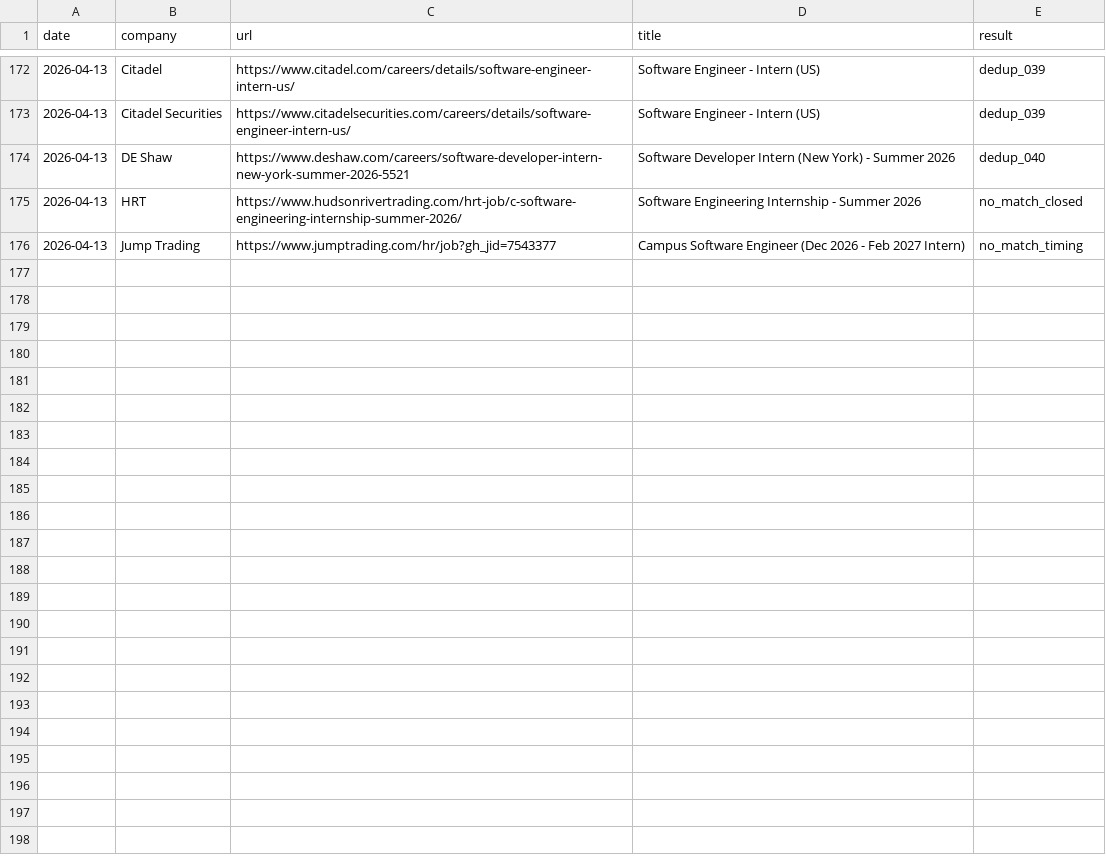
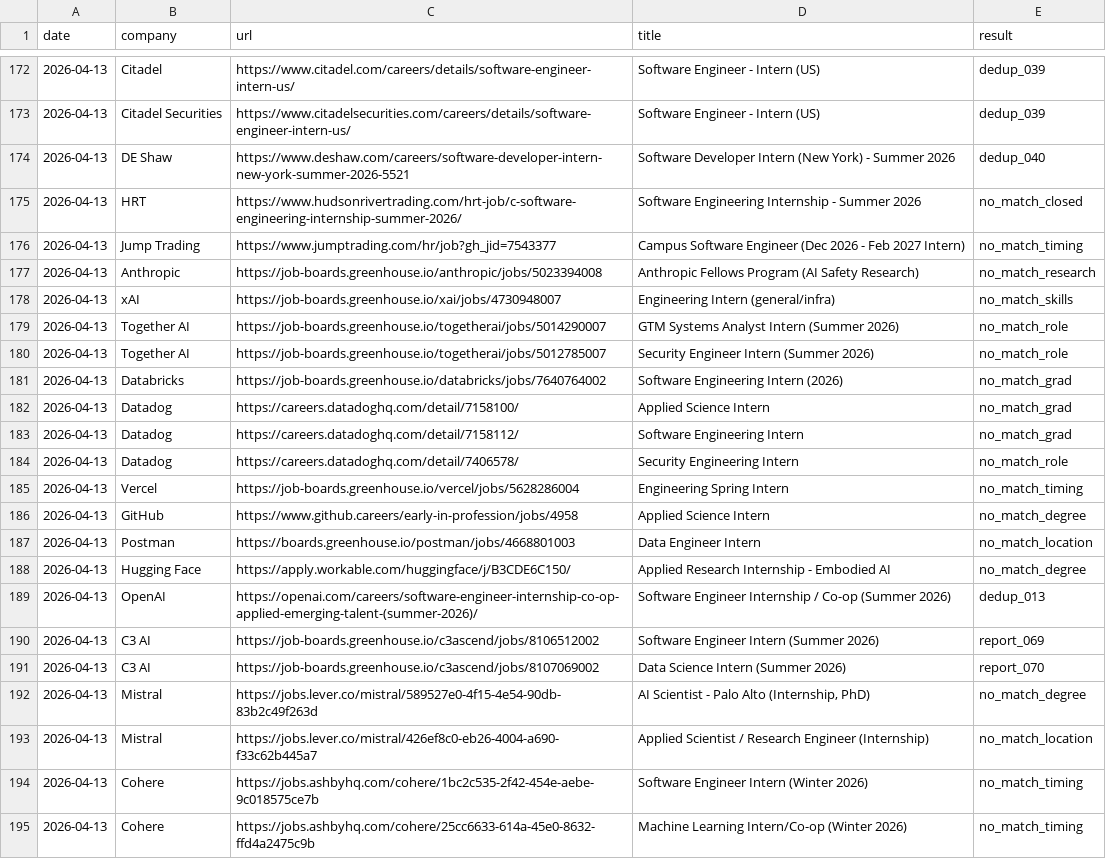
Before and after one commit to gdayoub/career-ops, a TSV file: data/scan-history.tsv, drawn as a sheet; only a part is shown, gaps mark what is left out; the diff names each change by its address in the sheet, - before the commit and + after, or states it on an @@ line.

```diff
--- a/data/scan-history.tsv
+++ b/data/scan-history.tsv
+row 177: 2026-04-13 | Anthropic | https://job-boards.greenhouse.io/anthropic/jobs/5023394008 | Anthropic Fellows Program (AI Safety Research) | no_match_research
+row 178: 2026-04-13 | xAI | https://job-boards.greenhouse.io/xai/jobs/4730948007 | Engineering Intern (general/infra) | no_match_skills
+row 179: 2026-04-13 | Together AI | https://job-boards.greenhouse.io/togetherai/jobs/5014290007 | GTM Systems Analyst Intern (Summer 2026) | no_match_role
+row 180: 2026-04-13 | Together AI | https://job-boards.greenhouse.io/togetherai/jobs/5012785007 | Security Engineer Intern (Summer 2026) | no_match_role
+row 181: 2026-04-13 | Databricks | https://job-boards.greenhouse.io/databricks/jobs/7640764002 | Software Engineering Intern (2026) | no_match_grad
+row 182: 2026-04-13 | Datadog | https://careers.datadoghq.com/detail/7158100/ | Applied Science Intern | no_match_grad
+row 183: 2026-04-13 | Datadog | https://careers.datadoghq.com/detail/7158112/ | Software Engineering Intern | no_match_grad
+row 184: 2026-04-13 | Datadog | https://careers.datadoghq.com/detail/7406578/ | Security Engineering Intern | no_match_role
+row 185: 2026-04-13 | Vercel | https://job-boards.greenhouse.io/vercel/jobs/5628286004 | Engineering Spring Intern | no_match_timing
+row 186: 2026-04-13 | GitHub | https://www.github.careers/early-in-profession/jobs/4958 | Applied Science Intern | no_match_degree
+row 187: 2026-04-13 | Postman | https://boards.greenhouse.io/postman/jobs/4668801003 | Data Engineer Intern | no_match_location
+row 188: 2026-04-13 | Hugging Face | https://apply.workable.com/huggingface/j/B3CDE6C150/ | Applied Research Internship - Embodied AI | no_match_degree
+row 189: 2026-04-13 | OpenAI | https://openai.com/careers/software-engineer-internship-co-op-applied-emerging-talent-(summer-2026)/ | Software Engineer Internship / Co-op (Summer 2026) | dedup_013
+row 190: 2026-04-13 | C3 AI | https://job-boards.greenhouse.io/c3ascend/jobs/8106512002 | Software Engineer Intern (Summer 2026) | report_069
+row 191: 2026-04-13 | C3 AI | https://job-boards.greenhouse.io/c3ascend/jobs/8107069002 | Data Science Intern (Summer 2026) | report_070
+row 192: 2026-04-13 | Mistral | https://jobs.lever.co/mistral/589527e0-4f15-4e54-90db-83b2c49f263d | AI Scientist - Palo Alto (Internship, PhD) | no_match_degree
+row 193: 2026-04-13 | Mistral | https://jobs.lever.co/mistral/426ef8c0-eb26-4004-a690-f33c62b445a7 | Applied Scientist / Research Engineer (Internship) | no_match_location
+row 194: 2026-04-13 | Cohere | https://jobs.ashbyhq.com/cohere/1bc2c535-2f42-454e-aebe-9c018575ce7b | Software Engineer Intern (Winter 2026) | no_match_timing
+row 195: 2026-04-13 | Cohere | https://jobs.ashbyhq.com/cohere/25cc6633-614a-45e0-8632-ffd4a2475c9b | Machine Learning Intern/Co-op (Winter 2026) | no_match_timing
```
Also changed, not shown: 5 other files.
